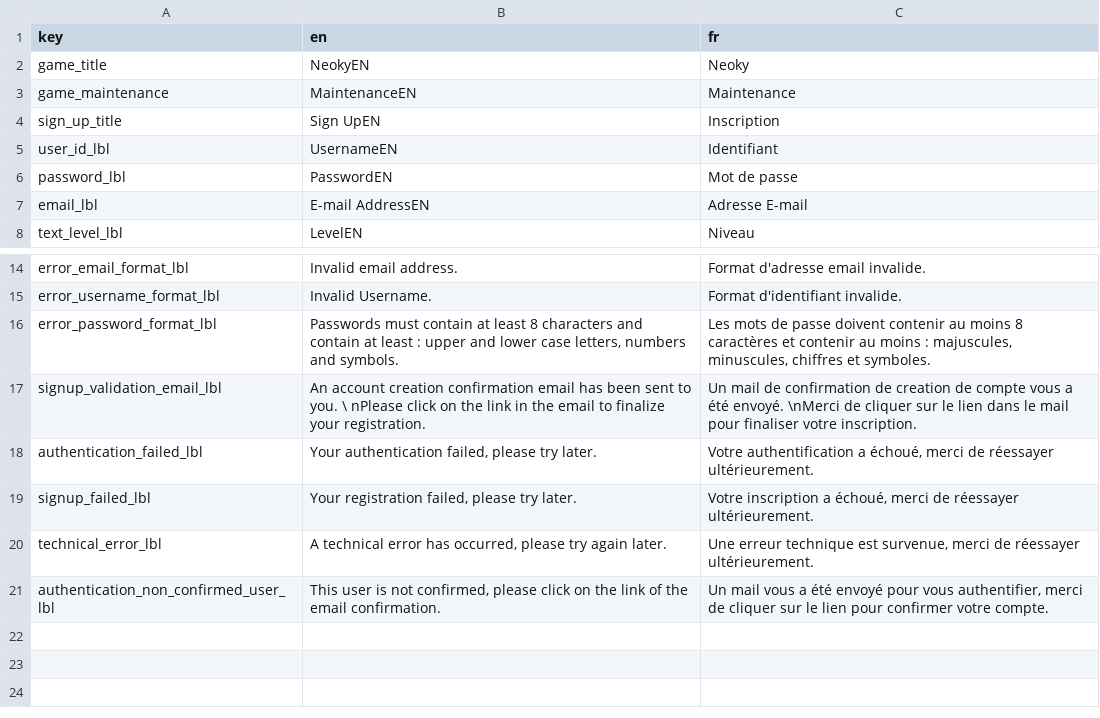
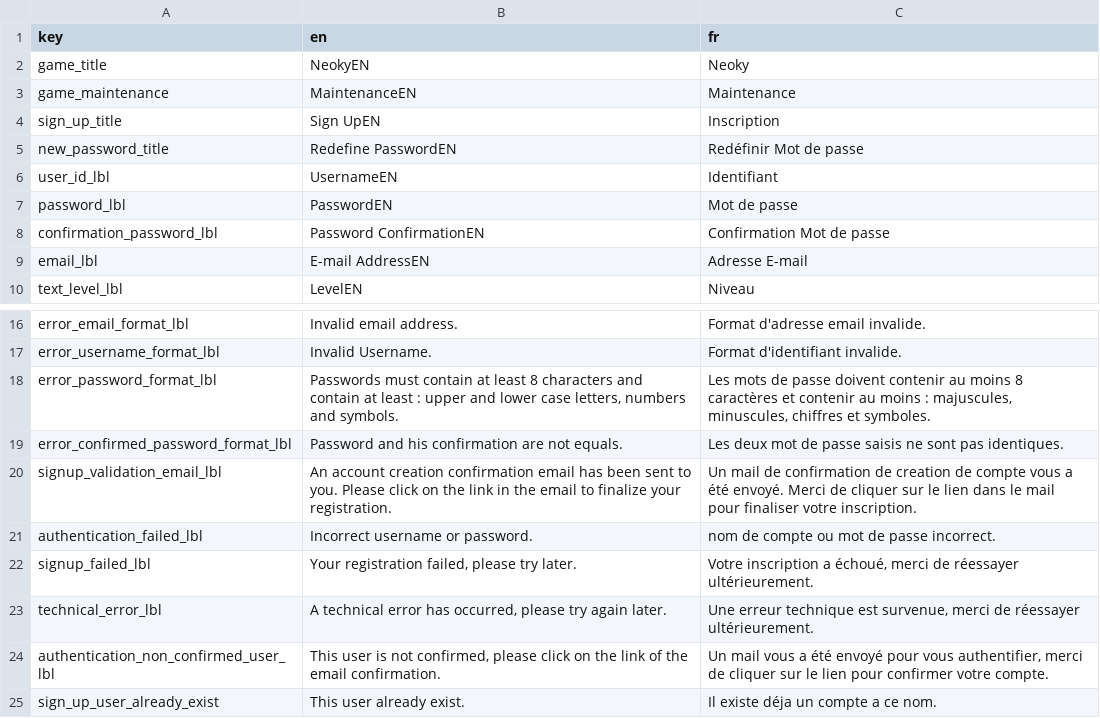
Before and after one commit to JasonGras/Neoky, a CSV file: Neoky/Assets/Resources/LocalizationSrc/Localization.csv, drawn as a sheet; only a part is shown, gaps mark what is left out.

Commit message:
Updating SignUpMessages with the right Ones : Handle User Already exist Handle Error Confirmed password is incorrect => Have to be the same of Password field.

```diff
--- a/Neoky/Assets/Resources/LocalizationSrc/Localization.csv
+++ b/Neoky/Assets/Resources/LocalizationSrc/Localization.csv
@@ -4,4 +4,6 @@
 "sign_up_title","Sign UpEN","Inscription"
+"new_password_title","Redefine PasswordEN","Redéfinir Mot de passe"
 "user_id_lbl","UsernameEN","Identifiant"
 "password_lbl","PasswordEN","Mot de passe"
+"confirmation_password_lbl","Password ConfirmationEN","Confirmation Mot de passe"
 "email_lbl","E-mail AddressEN","Adresse E-mail"
@@ -16,4 +18,5 @@
 "error_password_format_lbl","Passwords must contain at least 8 characters and contain at least : upper and lower case letters, numbers and symbols.","Les mots de passe doivent contenir au moins 8 caractères et contenir au moins : majuscules, minuscules, chiffres et symboles."
-"signup_validation_email_lbl","An account creation confirmation email has been sent to you. \ nPlease click on the link in the email to finalize your registration.","Un mail de confirmation de creation de compte vous a été envoyé. \nMerci de cliquer sur le lien dans le mail pour finaliser votre inscription."
-"authentication_failed_lbl","Your authentication failed, please try later.","Votre authentification a échoué, merci de réessayer ultérieurement."
+"error_confirmed_password_format_lbl","Password and his confirmation are not equals.","Les deux mot de passe saisis ne sont pas identiques."
+"signup_validation_email_lbl","An account creation confirmation email has been sent to you. Please click on the link in the email to finalize your registration.","Un mail de confirmation de creation de compte vous a été envoyé. Merci de cliquer sur le lien dans le mail pour finaliser votre inscription."
+"authentication_failed_lbl","Incorrect username or password.","nom de compte ou mot de passe incorrect."
 "signup_failed_lbl","Your registration failed, please try later.","Votre inscription a échoué, merci de réessayer ultérieurement."
@@ -21 +24,2 @@
 "authentication_non_confirmed_user_lbl","This user is not confirmed, please click on the link of the email confirmation.","Un mail vous a été envoyé pour vous authentifier, merci de cliquer sur le lien pour confirmer votre compte."
+"sign_up_user_already_exist","This user already exist.","Il existe déja un compte a ce nom."
```
Also changed, not shown: 9 other files.
